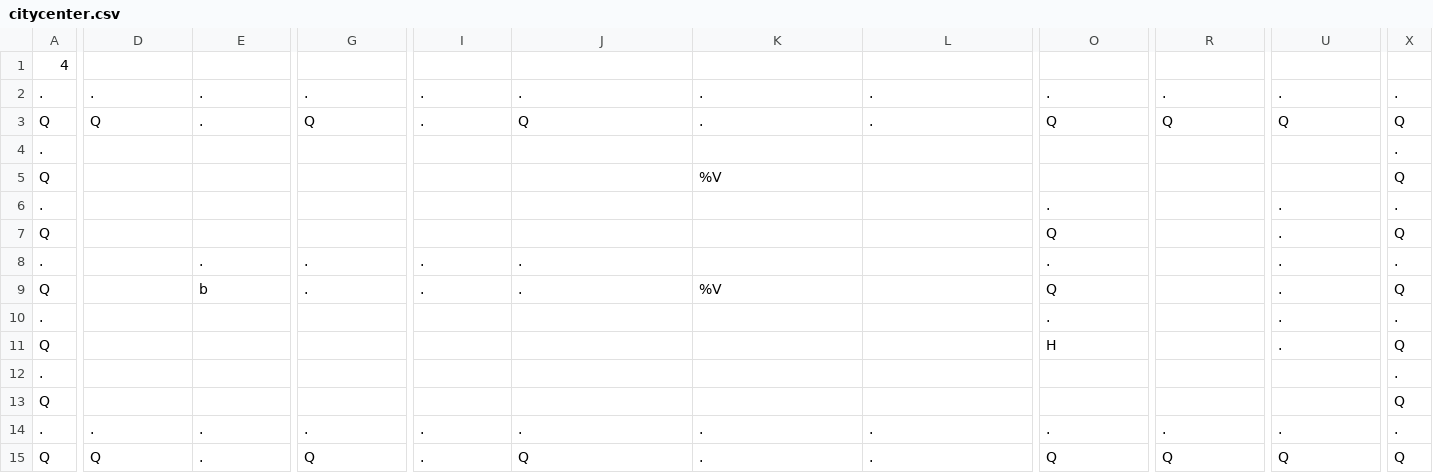
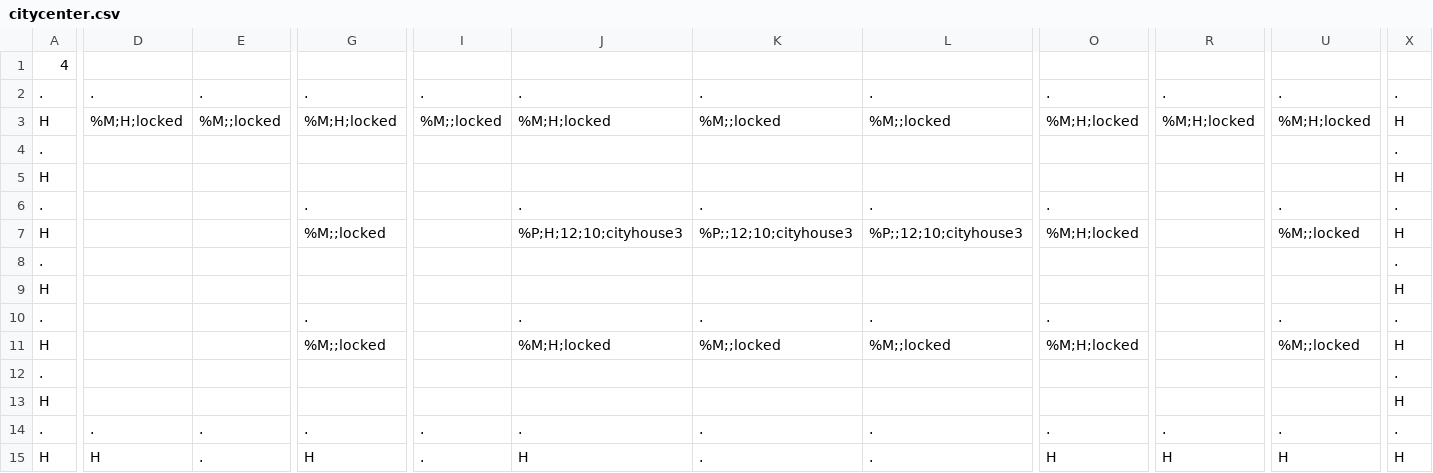
Before and after one commit to tmodell/The-Quincer-Chronicles-Toner-is-Low, a CSV file: src/world/lib/maps/citycenter.csv, drawn as a sheet; only a part is shown, gaps mark what is left out; removed rows and columns are numbered as before the commit, all else as after; rows hold the shown columns only; the diff names each change by its address in the sheet, - before the commit and + after, or states it on an @@ line.

```diff
--- a/src/world/lib/maps/citycenter.csv
+++ b/src/world/lib/maps/citycenter.csv
-row 3: Q | Q | . | Q | . | Q | . | . | Q | Q | Q | Q
+row 3: H | %M;H;locked | %M;;locked | %M;H;locked | %M;;locked | %M;H;locked | %M;;locked | %M;;locked | %M;H;locked | %M;H;locked | %M;H;locked | H
-A5: Q
+A5: H
-K5: %V
+K5: (empty)
-X5: Q
+X5: H
-row 6: . |  |  |  |  |  |  |  | . |  | . | .
-row 7: Q |  |  |  |  |  |  |  | Q |  | . | Q
-E6: .
+E6: (empty)
-I6: .
+I6: (empty)
-K6: (empty)
+K6: .
-L6: (empty)
+L6: .
-row 9: Q |  | b | . | . | . | %V |  | Q |  | . | Q
-row 10: . |  |  |  |  |  |  |  | . |  | . | .
-row 11: Q |  |  |  |  |  |  |  | H |  | . | Q
+row 7: H |  |  | %M;;locked |  | %P;H;12;10;cityhouse3 | %P;;12;10;cityhouse3 | %P;;12;10;cityhouse3 | %M;H;locked |  | %M;;locked | H
-A9: Q
+A9: H
-X9: Q
+X9: H
+row 10: . |  |  | . |  | . | . | . | . |  | . | .
+row 11: H |  |  | %M;;locked |  | %M;H;locked | %M;;locked | %M;;locked | %M;H;locked |  | %M;;locked | H
+row 12: . |  |  |  |  |  |  |  |  |  |  | .
+row 13: H |  |  |  |  |  |  |  |  |  |  | H
-A15: Q
+A15: H
-D15: Q
+D15: H
-G15: Q
+G15: H
-J15: Q
+J15: H
-O15: Q
+O15: H
-R15: Q
+R15: H
-U15: Q
+U15: H
-X15: Q
+X15: H
```
Also changed, not shown: src/world/lib/maps/citynorth.csv, src/world/lib/maps/mountain1.csv, 14 other files.
